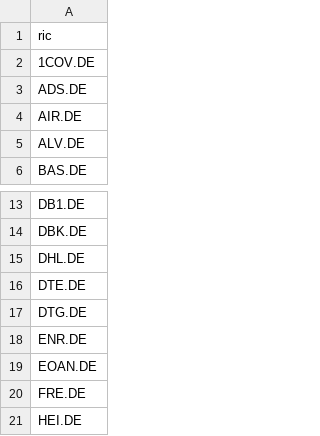
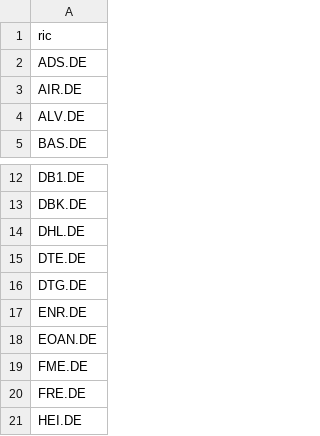
Before and after one commit to kapsner/miscellaneous2, a CSV file: r2source/fin/ric_dax.csv, drawn as a sheet; only a part is shown, gaps mark what is left out.

Commit message:
Update ric_dax.csv

```diff
--- a/r2source/fin/ric_dax.csv
+++ b/r2source/fin/ric_dax.csv
@@ -1,3 +1,2 @@
 ric
-1COV.DE
 ADS.DE
@@ -19,2 +18,3 @@ ENR.DE
 EOAN.DE
+FME.DE
 FRE.DE
```
